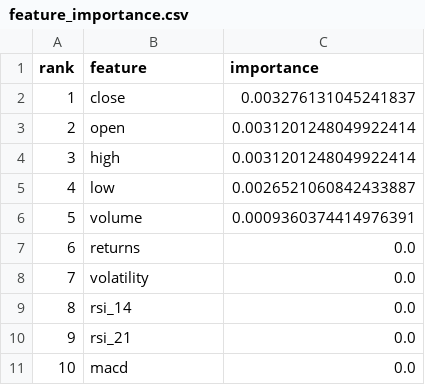
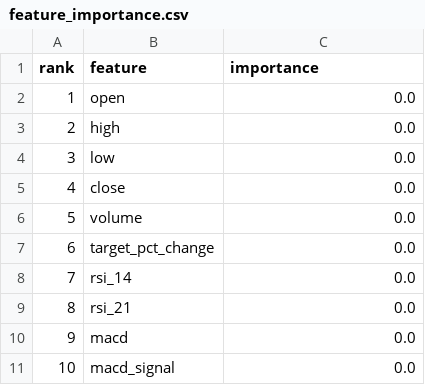
Before and after one commit to pravanjang/stock-prediction-system, a CSV file: features/output/feature_importance.csv, drawn as a sheet; only a part is shown; the shorter side is filled out with more unchanged rows; removed rows and columns are numbered as before the commit, all else as after; the diff names each change by its address in the sheet, - before the commit and + after, or states it on an @@ line.

```diff
--- a/features/output/feature_importance.csv
+++ b/features/output/feature_importance.csv
-row 2: 1 | close | 0.003276131045241837
@@ column A (rank) renumbered from row 2 down @@
-C2:C3 (importance): 0.0031201248049922414
+C2:C3 (importance): 0.0
-C4 (importance): 0.0026521060842433887
+C4 (importance): 0.0
+row 5: 4 | close | 0.0
-C6 (importance): 0.0009360374414976391
+C6 (importance): 0.0
-B7 (feature): returns
+B7 (feature): target_pct_change
-row 8: 7 | volatility | 0.0
```
Also changed, not shown: models/optimization_history.csv, 20 other files.
